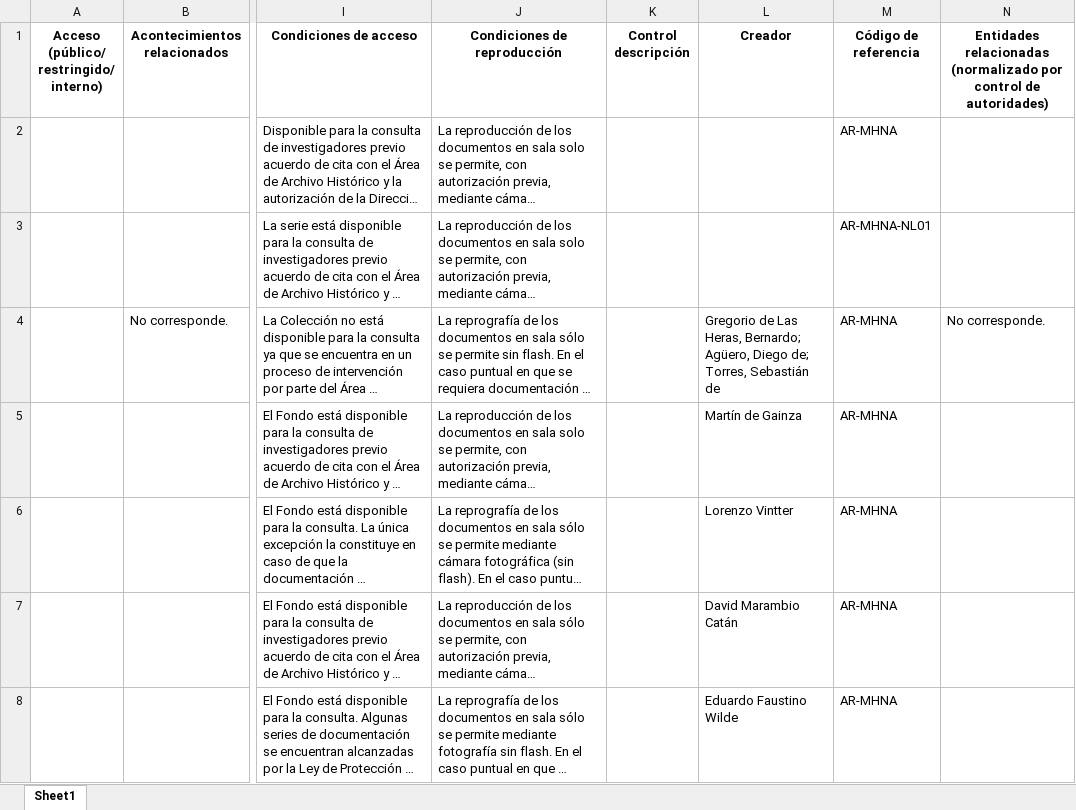
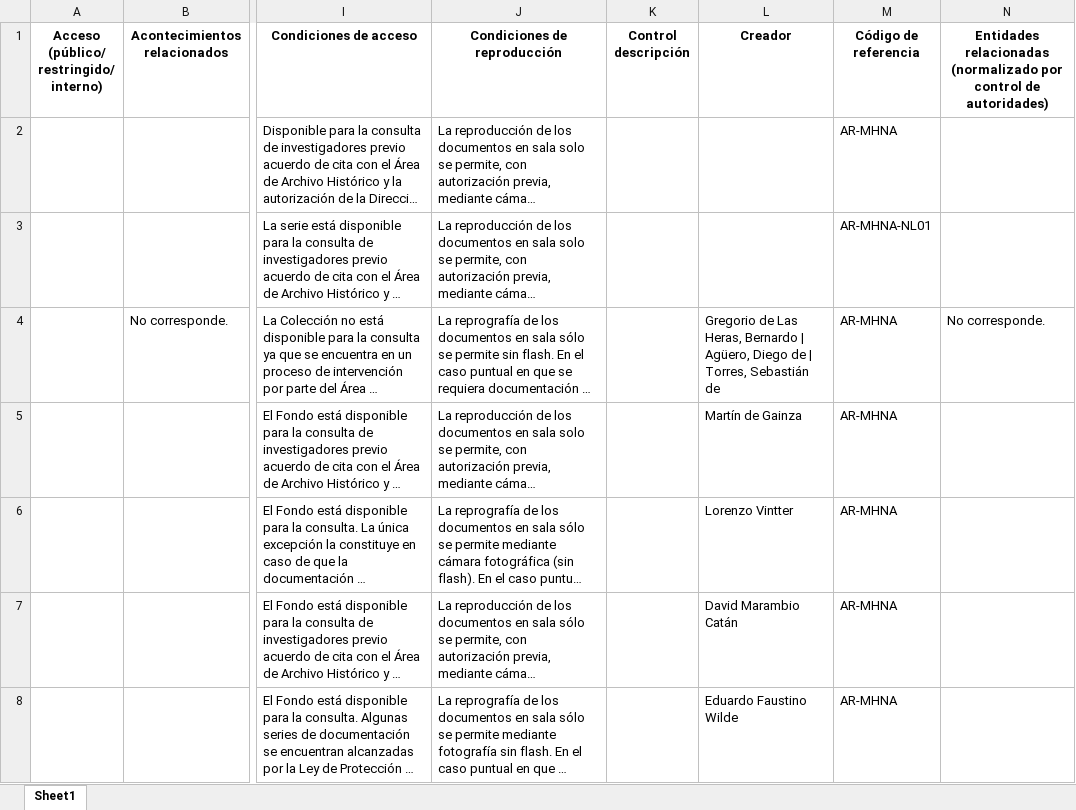
Before and after one commit to TPP-Registro-de-Acervos-Nacionales/providence, an Excel workbook: import_files/output_files/MHNA_fd_processed.xlsx, sheet Sheet1, drawn as a sheet; only a part is shown, gaps mark what is left out; long unchanged cells end in …; values as stored, in another font and other column widths than the file's, no borders; the diff names each change by its address in the sheet, - before the commit and + after, or states it on an @@ line.

Commit message:
fix entity spplitter mhna

```diff
--- a/import_files/output_files/MHNA_fd_processed.xlsx (sheet Sheet1)
+++ b/import_files/output_files/MHNA_fd_processed.xlsx (sheet Sheet1)
-L4 (Creador): …Las Heras, Bernardo; Agüero, Diego de; Torres, Sebastián…
+L4 (Creador): …Las Heras, Bernardo | Agüero, Diego de | Torres, Sebastián…
```
